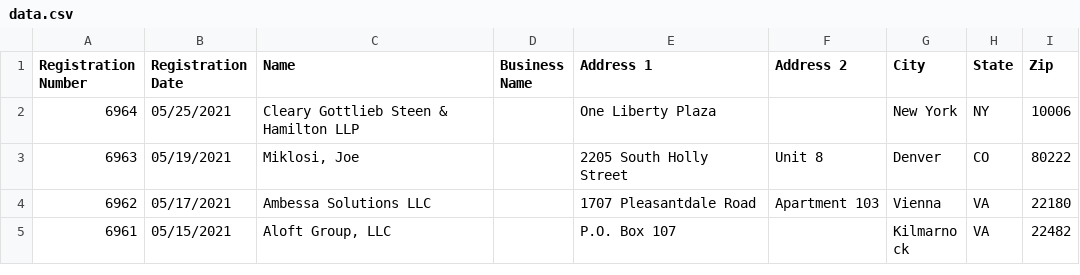
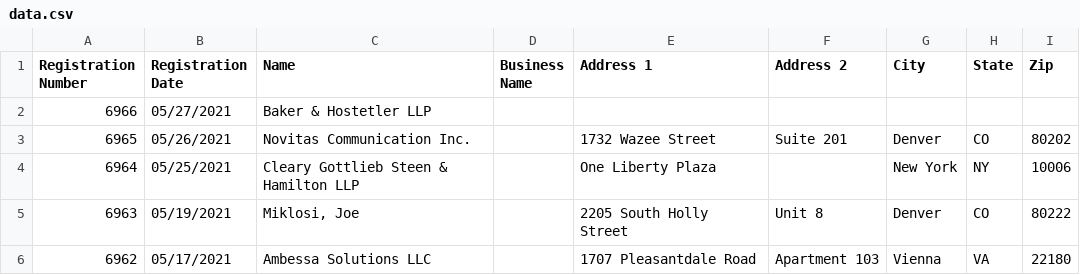
Before and after one commit to markschaver/FARA-Active, a CSV file: data.csv, drawn as a sheet; only a part is shown; the shorter side is filled out with more unchanged rows.

Commit message:
Flat: latest data (2021-05-29T08:42:20.256Z) {   "date": "2021-05-29T08:42:20.256Z",   "files": [     {       "name": "data.csv",       "deltaBytes": 688,       "source": "https://efile.fara.gov/api/v1/Registrants/csv/Active"     }   ] }

```diff
--- a/data.csv
+++ b/data.csv
@@ -1,2 +1,4 @@
 "Registration Number","Registration Date","Name","Business Name","Address 1","Address 2","City","State","Zip"
+"6966","05/27/2021","Baker & Hostetler LLP","","","","","",""
+"6965","05/26/2021","Novitas Communication Inc.","","1732 Wazee Street","Suite 201","Denver","CO","80202"
 "6964","05/25/2021","Cleary Gottlieb Steen & Hamilton LLP","","One Liberty Plaza ","","New York","NY","10006"
```
